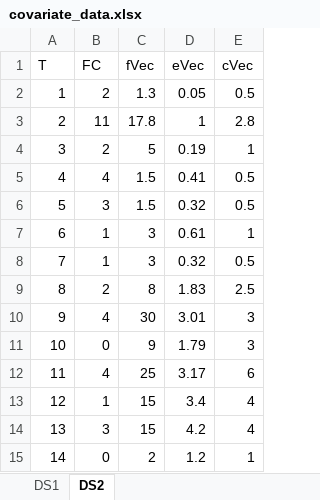
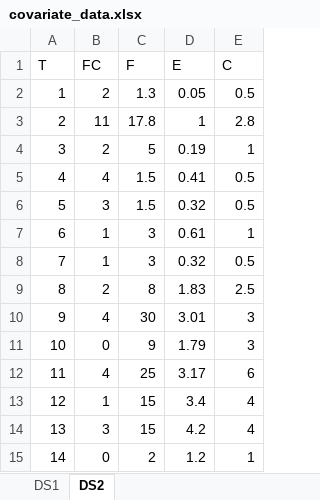
Before and after one commit to LanceFiondella/C-SFRAT, an Excel workbook: datasets/covariate_data.xlsx, sheet DS2, drawn as a sheet; values as stored, in another font and other column widths than the file's, no borders; the diff names each change by its address in the sheet, - before the commit and + after, or states it on an @@ line.

```diff
--- a/datasets/covariate_data.xlsx (sheet DS2)
+++ b/datasets/covariate_data.xlsx (sheet DS2)
-C1: fVec
+C1: F
-D1: eVec
+D1: E
-E1: cVec
+E1: C
```
Also changed, not shown: sheet DS1, datasets/covariate_data2.xlsx, datasets/covariate_data_16points.xlsx, 15 other files.
